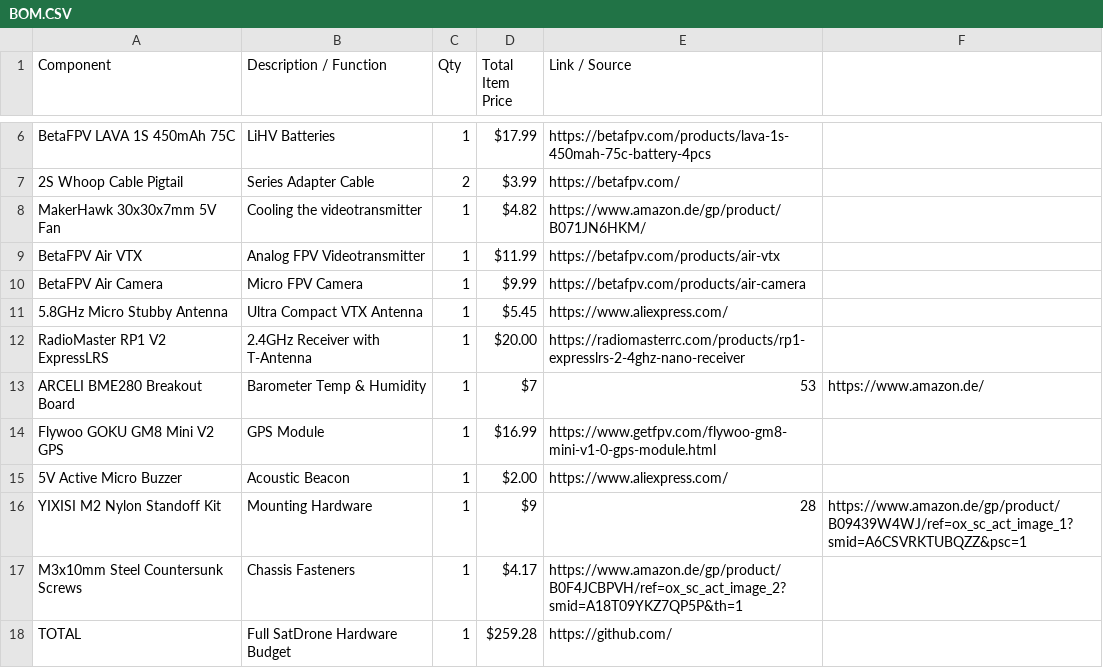
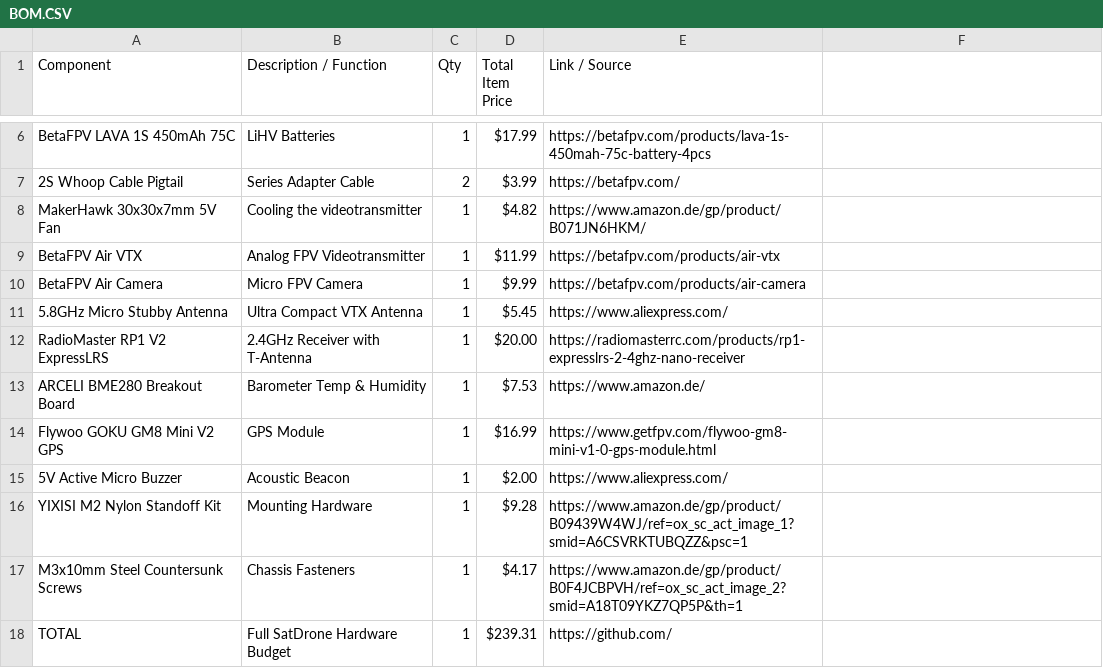
Before and after one commit to LeonOmo/Satellite-Drone-Icarus-v1, a CSV file: BOM.CSV, drawn as a sheet; only a part is shown, gaps mark what is left out.

Commit message:
Update BOM.CSV

```diff
--- a/BOM.CSV
+++ b/BOM.CSV
@@ -12,7 +12,7 @@ BetaFPV Air Camera,Micro FPV Camera,1,$9.99,https://betafpv.com/products/air-cam
 RadioMaster RP1 V2 ExpressLRS,2.4GHz Receiver with T-Antenna,1,$20.00,https://radiomasterrc.com/products/rp1-expresslrs-2-4ghz-nano-receiver
-ARCELI BME280 Breakout Board,Barometer Temp & Humidity,1,$7,53,https://www.amazon.de/
+ARCELI BME280 Breakout Board,Barometer Temp & Humidity,1,$7.53,https://www.amazon.de/
 Flywoo GOKU GM8 Mini V2 GPS,GPS Module,1,$16.99,https://www.getfpv.com/flywoo-gm8-mini-v1-0-gps-module.html
 5V Active Micro Buzzer,Acoustic Beacon,1,$2.00,https://www.aliexpress.com/
-YIXISI M2 Nylon Standoff Kit,Mounting Hardware,1,$9,28,https://www.amazon.de/gp/product/B09439W4WJ/ref=ox_sc_act_image_1?smid=A6CSVRKTUBQZZ&psc=1
+YIXISI M2 Nylon Standoff Kit,Mounting Hardware,1,$9.28,https://www.amazon.de/gp/product/B09439W4WJ/ref=ox_sc_act_image_1?smid=A6CSVRKTUBQZZ&psc=1
 M3x10mm Steel Countersunk Screws,Chassis Fasteners,1,$4.17,https://www.amazon.de/gp/product/B0F4JCBPVH/ref=ox_sc_act_image_2?smid=A18T09YKZ7QP5P&th=1
-TOTAL,Full SatDrone Hardware Budget,1,$259.28,https://github.com/
+TOTAL,Full SatDrone Hardware Budget,1,$239.31,https://github.com/
```
